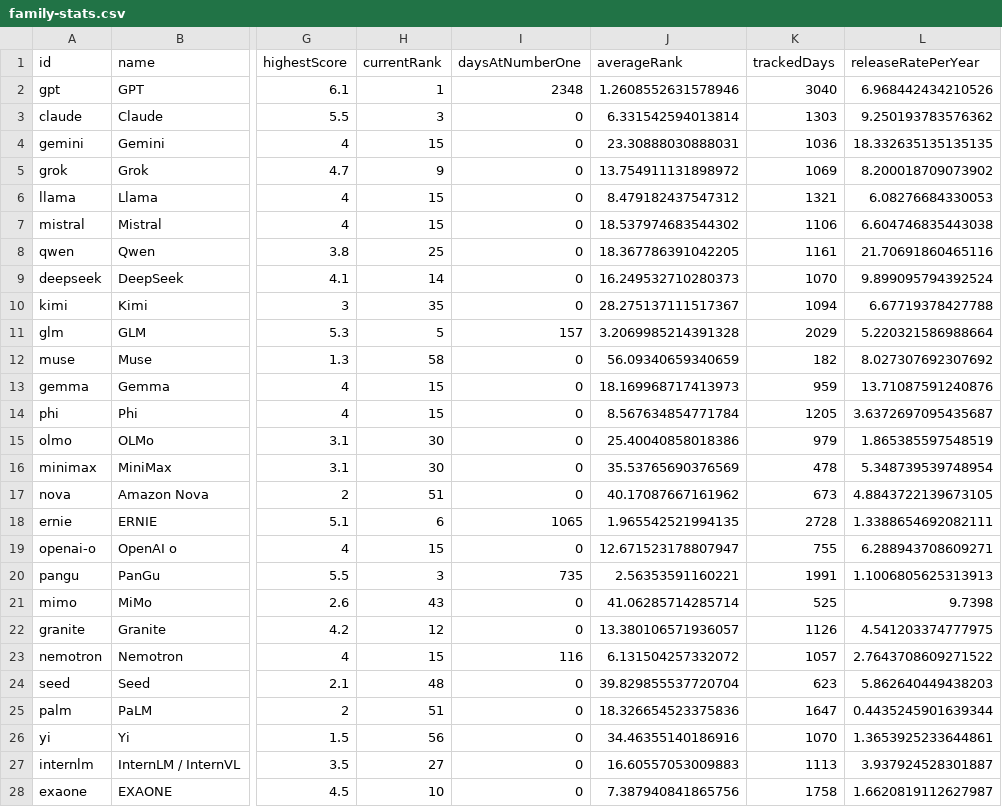
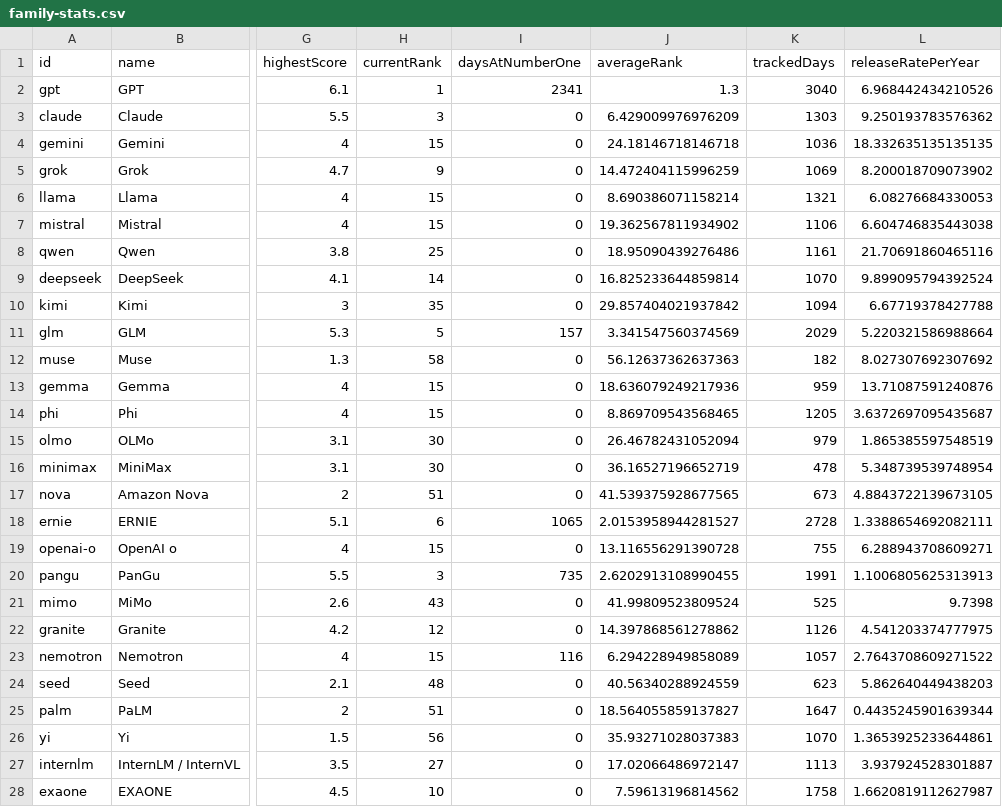
Before and after one commit to procrastinine/versionbench, a CSV file: data/family-stats.csv, drawn as a sheet; only a part is shown, gaps mark what is left out; the diff covers the shown part only; the diff names each change by its address in the sheet, - before the commit and + after, or states it on an @@ line.

```diff
--- a/data/family-stats.csv
+++ b/data/family-stats.csv
-I2 (daysAtNumberOne): 2348
+I2 (daysAtNumberOne): 2341
-J2 (averageRank): 1.2608552631578946
+J2 (averageRank): 1.3
-J3 (averageRank): 6.331542594013814
+J3 (averageRank): 6.429009976976209
-J4 (averageRank): 23.30888030888031
+J4 (averageRank): 24.18146718146718
-J5 (averageRank): 13.754911131898972
+J5 (averageRank): 14.472404115996259
-J6 (averageRank): 8.479182437547312
+J6 (averageRank): 8.690386071158214
-J7 (averageRank): 18.537974683544302
+J7 (averageRank): 19.362567811934902
-J8 (averageRank): 18.367786391042205
+J8 (averageRank): 18.95090439276486
-J9 (averageRank): 16.249532710280373
+J9 (averageRank): 16.825233644859814
-J10 (averageRank): 28.275137111517367
+J10 (averageRank): 29.857404021937842
-J11 (averageRank): 3.2069985214391328
+J11 (averageRank): 3.341547560374569
-J12 (averageRank): 56.09340659340659
+J12 (averageRank): 56.12637362637363
-J13 (averageRank): 18.169968717413973
+J13 (averageRank): 18.636079249217936
-J14 (averageRank): 8.567634854771784
+J14 (averageRank): 8.869709543568465
-J15 (averageRank): 25.40040858018386
+J15 (averageRank): 26.46782431052094
-J16 (averageRank): 35.53765690376569
+J16 (averageRank): 36.16527196652719
-J17 (averageRank): 40.17087667161962
+J17 (averageRank): 41.539375928677565
-J18 (averageRank): 1.965542521994135
+J18 (averageRank): 2.0153958944281527
-J19 (averageRank): 12.671523178807947
+J19 (averageRank): 13.116556291390728
-J20 (averageRank): 2.56353591160221
+J20 (averageRank): 2.6202913108990455
-J21 (averageRank): 41.06285714285714
+J21 (averageRank): 41.99809523809524
-J22 (averageRank): 13.380106571936057
+J22 (averageRank): 14.397868561278862
-J23 (averageRank): 6.131504257332072
+J23 (averageRank): 6.294228949858089
-J24 (averageRank): 39.829855537720704
+J24 (averageRank): 40.56340288924559
-J25 (averageRank): 18.326654523375836
+J25 (averageRank): 18.564055859137827
-J26 (averageRank): 34.46355140186916
+J26 (averageRank): 35.93271028037383
-J27 (averageRank): 16.60557053009883
+J27 (averageRank): 17.02066486972147
-J28 (averageRank): 7.387940841865756
+J28 (averageRank): 7.59613196814562
```
Also changed, not shown: 60 edited cells elsewhere in this file, data/sources.csv, 32 other files.
